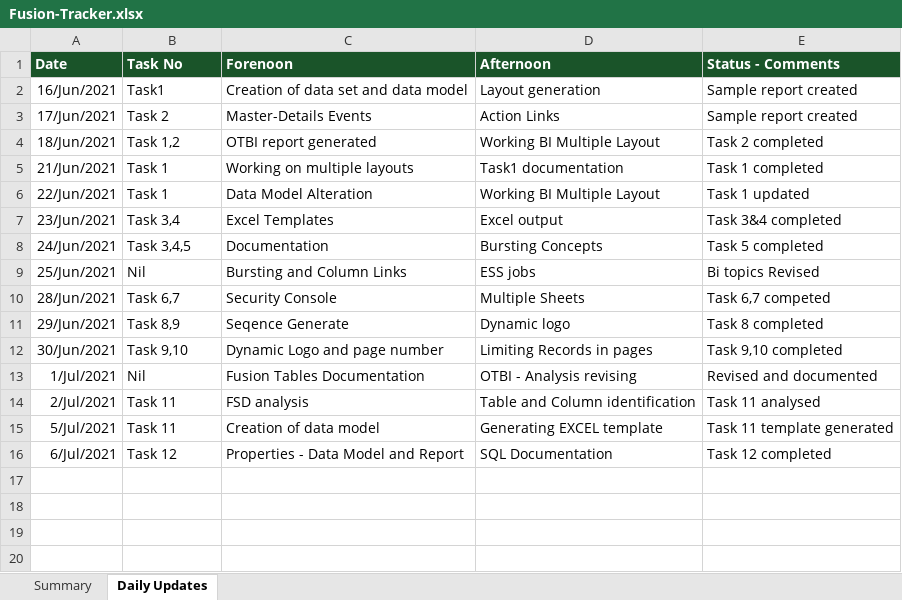
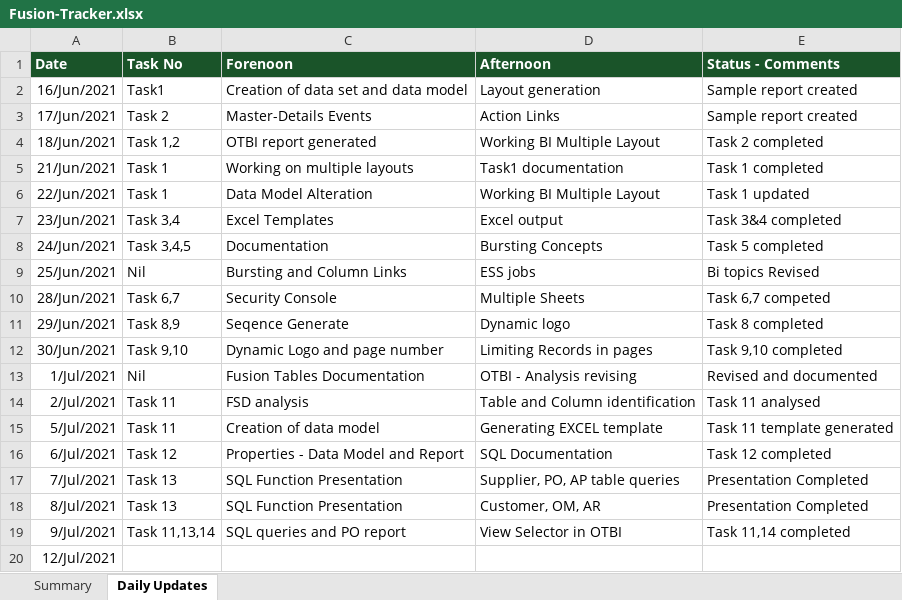
Before and after one commit to PETCHIMUTHU-M/fusion, an Excel workbook: Fusion-Tracker.xlsx, sheet Daily Updates, drawn as a sheet; values as stored, in another font and other column widths than the file's, no borders; the diff names each change by its address in the sheet, - before the commit and + after, or states it on an @@ line.

```diff
--- a/Fusion-Tracker.xlsx (sheet Daily Updates)
+++ b/Fusion-Tracker.xlsx (sheet Daily Updates)
+row 17: 7/Jul/2021 | Task 13 | SQL Function Presentation | Supplier, PO, AP table queries | Presentation Completed
+row 18: 8/Jul/2021 | Task 13 | SQL Function Presentation | Customer, OM, AR | Presentation Completed
+row 19: 9/Jul/2021 | Task 11,13,14 | SQL queries and PO report | View Selector in OTBI | Task 11,14 completed
+row 20: 12/Jul/2021
```
Also changed, not shown: sheet Summary, 20 other files.
